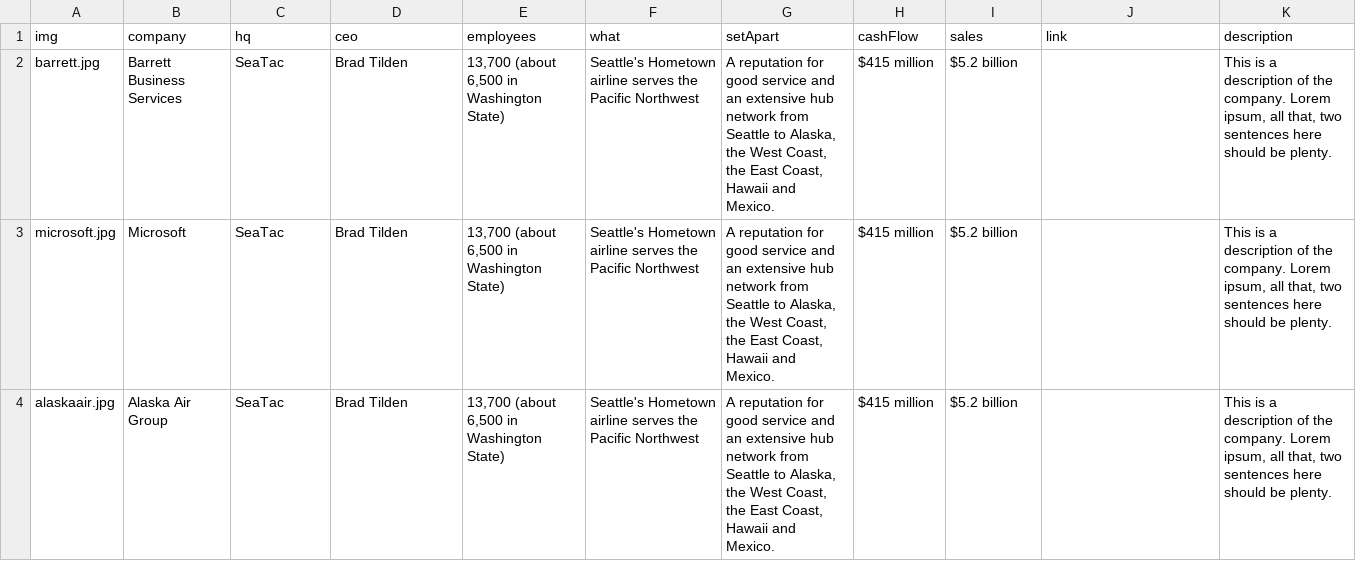
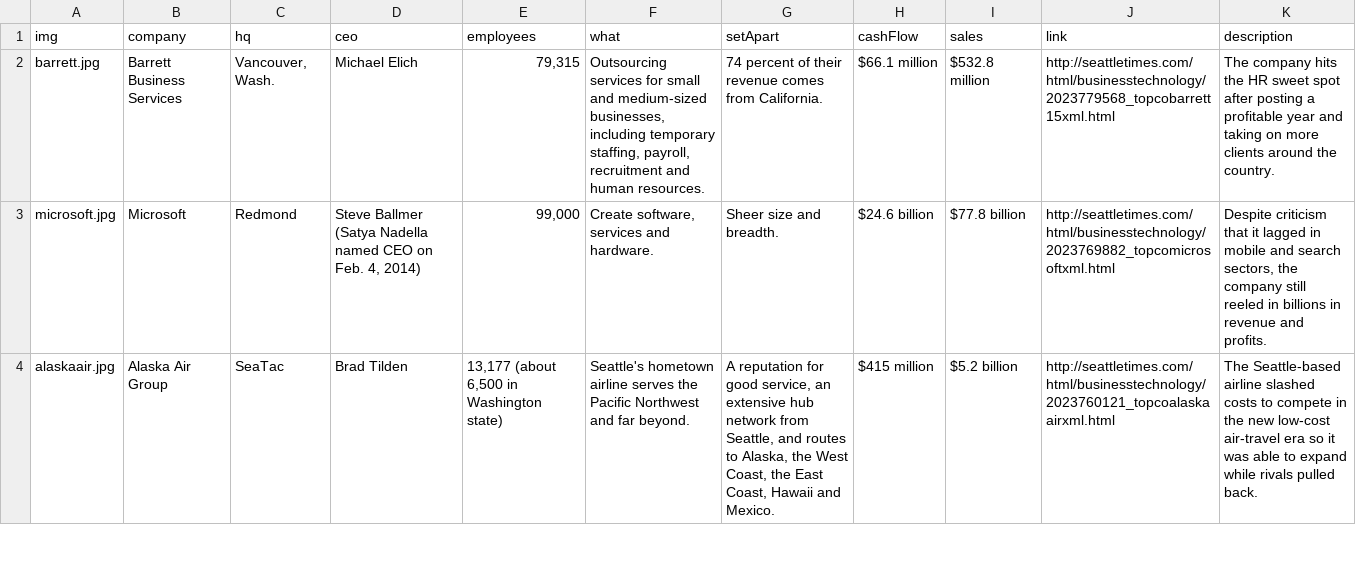
Before and after one commit to seattletimes/topcompanies-2014-parallax, a CSV file: companies.csv, drawn as a sheet; only a part is shown; the diff covers the shown part only.

```diff
--- a/companies.csv
+++ b/companies.csv
@@ -1,4 +1,4 @@
 img,company,hq,ceo,employees,what,setApart,cashFlow,sales,link,description
-barrett.jpg,Barrett Business Services,SeaTac,Brad Tilden,"13,700 (about 6,500 in Washington State)",Seattle's Hometown airline serves the Pacific Northwest,"A reputation for good service and an extensive hub network from Seattle to Alaska, the West Coast, the East Coast, Hawaii and Mexico.",$415 million,$5.2 billion,,"This is a description of the company. Lorem ipsum, all that, two sentences here should be plenty."
-microsoft.jpg,Microsoft,SeaTac,Brad Tilden,"13,700 (about 6,500 in Washington State)",Seattle's Hometown airline serves the Pacific Northwest,"A reputation for good service and an extensive hub network from Seattle to Alaska, the West Coast, the East Coast, Hawaii and Mexico.",$415 million,$5.2 billion,,"This is a description of the company. Lorem ipsum, all that, two sentences here should be plenty."
-alaskaair.jpg,Alaska Air Group,SeaTac,Brad Tilden,"13,700 (about 6,500 in Washington State)",Seattle's Hometown airline serves the Pacific Northwest,"A reputation for good service and an extensive hub network from Seattle to Alaska, the West Coast, the East Coast, Hawaii and Mexico.",$415 million,$5.2 billion,,"This is a description of the company. Lorem ipsum, all that, two sentences here should be plenty."
+barrett.jpg,Barrett Business Services,"Vancouver, Wash.",Michael Elich,"79,315","Outsourcing services for small and medium-sized businesses, including temporary staffing, payroll, recruitment and human resources.",74 percent of their revenue comes from California.,$66.1 million,$532.8 million,http://seattletimes.com/html/businesstechnology/2023779568_topcobarrett15xml.html,The company hits the HR sweet spot after posting a profitable year and taking on more clients around the country.
+microsoft.jpg,Microsoft,Redmond,"Steve Ballmer (Satya Nadella named CEO on Feb. 4, 2014)","99,000","Create software, services and hardware.",Sheer size and breadth.,$24.6 billion,$77.8 billion,http://seattletimes.com/html/businesstechnology/2023769882_topcomicrosoftxml.html,"Despite criticism that it lagged in mobile and search sectors, the company still reeled in billions in revenue and profits."
+alaskaair.jpg,Alaska Air Group,SeaTac,Brad Tilden,"13,177 (about 6,500 in Washington state)",Seattle's hometown airline serves the Pacific Northwest and far beyond.,"A reputation for good service, an extensive hub network from Seattle, and routes to Alaska, the West Coast, the East Coast, Hawaii and Mexico.",$415 million,$5.2 billion,http://seattletimes.com/html/businesstechnology/2023760121_topcoalaskaairxml.html,The Seattle-based airline slashed costs to compete in the new low-cost air-travel era so it was able to expand while rivals pulled back.
```
Also changed, not shown: 19 edited cells elsewhere in this file, 3 other files.
